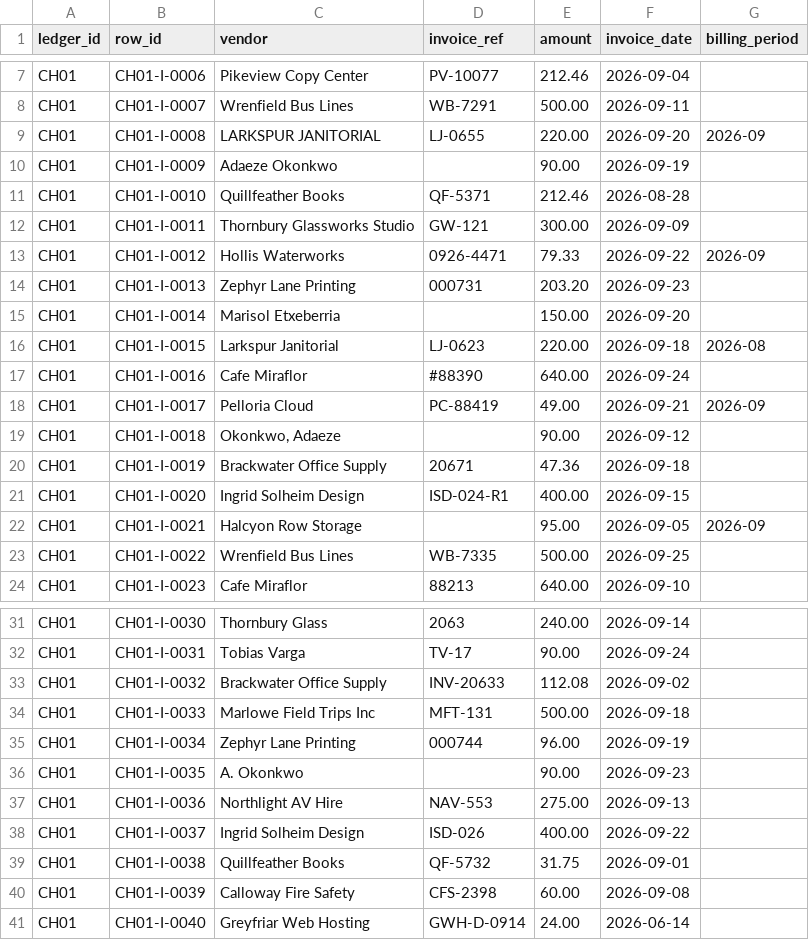
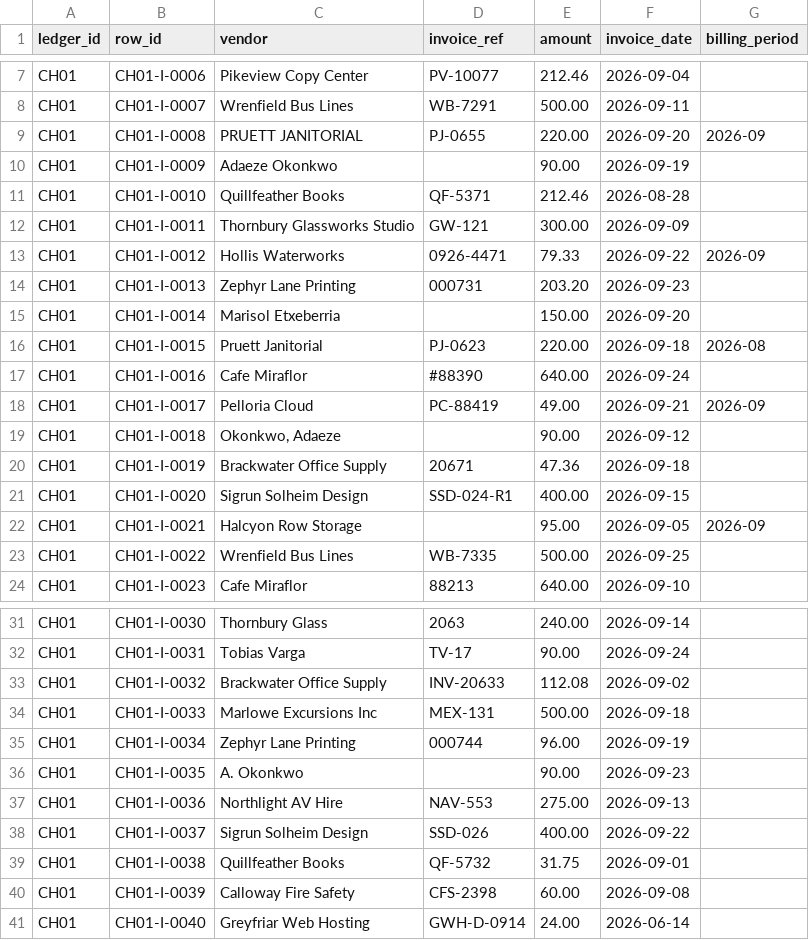
Before and after one commit to keshavks171-ops/invoice-match, a CSV file: data/challenge/incoming.csv, drawn as a sheet; only a part is shown, gaps mark what is left out.

```diff
--- a/data/challenge/incoming.csv
+++ b/data/challenge/incoming.csv
@@ -8,3 +8,3 @@ CH01,CH01-I-0006,Pikeview Copy Center,PV-10077,212.46,2026-09-04,
 CH01,CH01-I-0007,Wrenfield Bus Lines,WB-7291,500.00,2026-09-11,
-CH01,CH01-I-0008,LARKSPUR JANITORIAL,LJ-0655,220.00,2026-09-20,2026-09
+CH01,CH01-I-0008,PRUETT JANITORIAL,PJ-0655,220.00,2026-09-20,2026-09
 CH01,CH01-I-0009,Adaeze Okonkwo,,90.00,2026-09-19,
@@ -15,3 +15,3 @@ CH01,CH01-I-0013,Zephyr Lane Printing,000731,203.20,2026-09-23,
 CH01,CH01-I-0014,Marisol Etxeberria,,150.00,2026-09-20,
-CH01,CH01-I-0015,Larkspur Janitorial,LJ-0623,220.00,2026-09-18,2026-08
+CH01,CH01-I-0015,Pruett Janitorial,PJ-0623,220.00,2026-09-18,2026-08
 CH01,CH01-I-0016,Cafe Miraflor,#88390,640.00,2026-09-24,
@@ -20,3 +20,3 @@ CH01,CH01-I-0018,"Okonkwo, Adaeze",,90.00,2026-09-12,
 CH01,CH01-I-0019,Brackwater Office Supply,20671,47.36,2026-09-18,
-CH01,CH01-I-0020,Ingrid Solheim Design,ISD-024-R1,400.00,2026-09-15,
+CH01,CH01-I-0020,Sigrun Solheim Design,SSD-024-R1,400.00,2026-09-15,
 CH01,CH01-I-0021,Halcyon Row Storage,,95.00,2026-09-05,2026-09
@@ -33,3 +33,3 @@ CH01,CH01-I-0031,Tobias Varga,TV-17,90.00,2026-09-24,
 CH01,CH01-I-0032,Brackwater Office Supply,INV-20633,112.08,2026-09-02,
-CH01,CH01-I-0033,Marlowe Field Trips Inc,MFT-131,500.00,2026-09-18,
+CH01,CH01-I-0033,Marlowe Excursions Inc,MEX-131,500.00,2026-09-18,
 CH01,CH01-I-0034,Zephyr Lane Printing,000744,96.00,2026-09-19,
@@ -37,3 +37,3 @@ CH01,CH01-I-0035,A. Okonkwo,,90.00,2026-09-23,
 CH01,CH01-I-0036,Northlight AV Hire,NAV-553,275.00,2026-09-13,
-CH01,CH01-I-0037,Ingrid Solheim Design,ISD-026,400.00,2026-09-22,
+CH01,CH01-I-0037,Sigrun Solheim Design,SSD-026,400.00,2026-09-22,
 CH01,CH01-I-0038,Quillfeather Books,QF-5732,31.75,2026-09-01,
```
Also changed, not shown: data/challenge/payments.csv, 15 other files.
